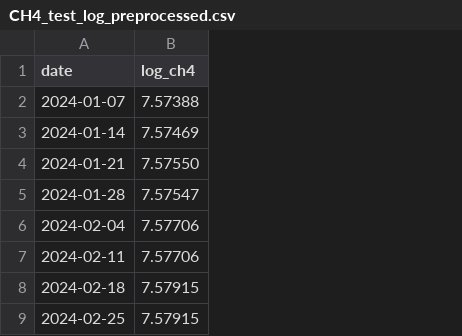
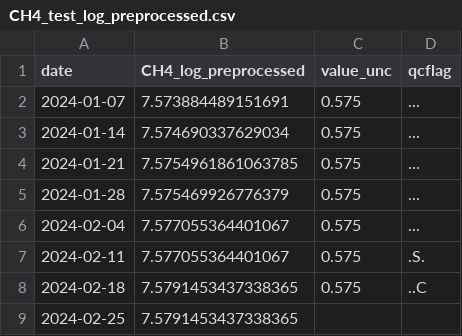
Before and after one commit to apl888/greenhouse-gas-forecasting, a CSV file: data/processed/CH4_test_log_preprocessed.csv, drawn as a sheet; only a part is shown; removed rows and columns are numbered as before the commit, all else as after; the diff names each change by its address in the sheet, - before the commit and + after, or states it on an @@ line.

```diff
--- a/data/processed/CH4_test_log_preprocessed.csv
+++ b/data/processed/CH4_test_log_preprocessed.csv
-column B (log_ch4), rows 2-9: 7.57388 | 7.57469 | 7.57550 | 7.57547 | 7.57706 | 7.57706 | 7.57915 | 7.57915
+column B (CH4_log_preprocessed), rows 2-9: 7.573884489151691 | 7.574690337629034 | 7.5754961861063785 | 7.575469926776379 | 7.577055364401067 | 7.577055364401067 | 7.5791453437338365 | 7.5791453437338365
+column C (value_unc), rows 2-8: all 0.575
+column D (qcflag), rows 2-8: ... | ... | ... | ... | ... | .S. | ..C
```
Also changed, not shown: 2 other files.
